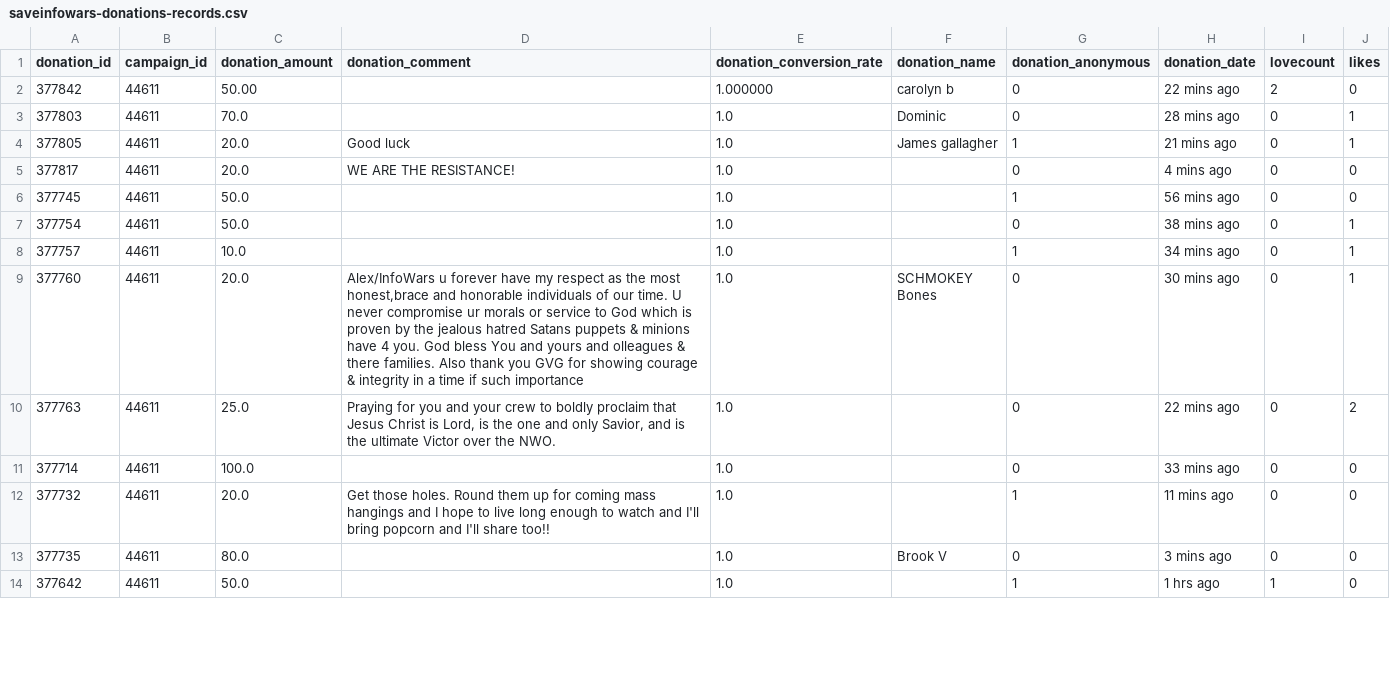
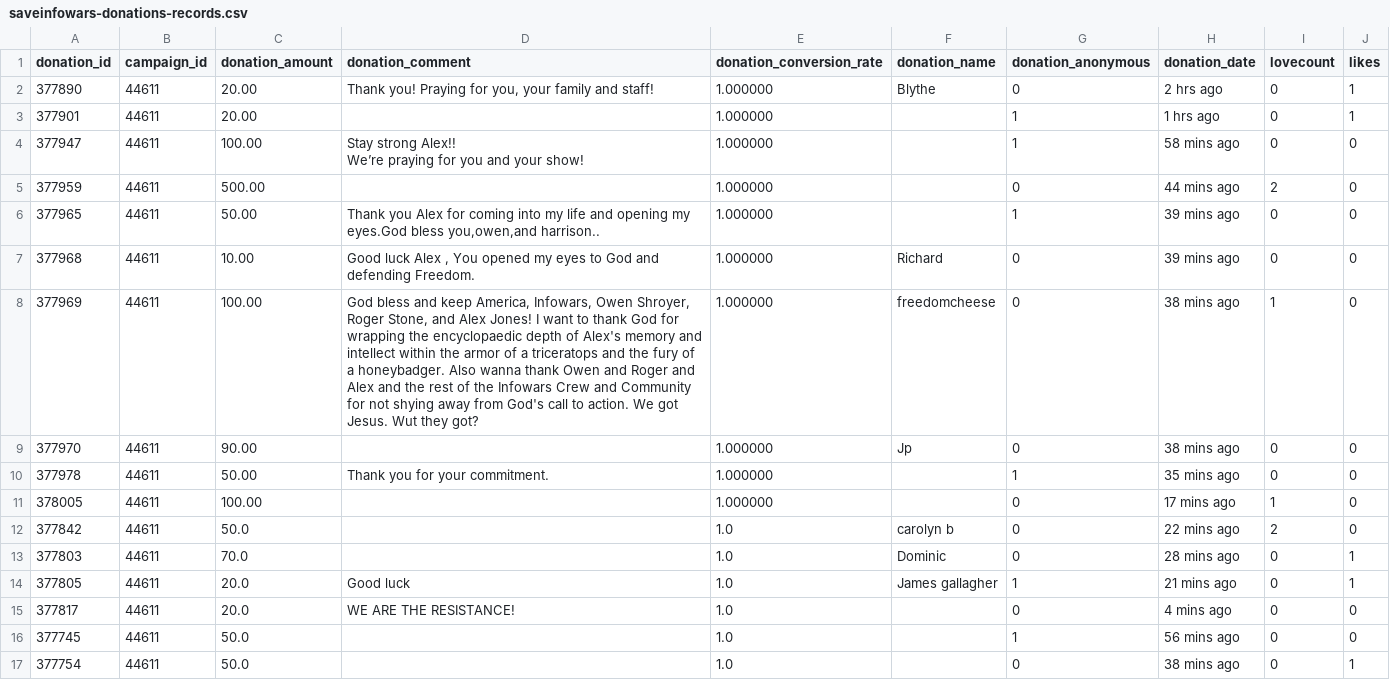
Before and after one commit to Egarok/SaveInfoWarsScraper, a CSV file: data/saveinfowars-donations-records.csv, drawn as a sheet; only a part is shown; the shorter side is filled out with more unchanged rows.

Commit message:
Latest data: Sat Nov 27 23:35:20 UTC 2021

```diff
--- a/data/saveinfowars-donations-records.csv
+++ b/data/saveinfowars-donations-records.csv
@@ -1,3 +1,14 @@
 donation_id,campaign_id,donation_amount,donation_comment,donation_conversion_rate,donation_name,donation_anonymous,donation_date,lovecount,likes
-377842,44611,50.00,,1.000000,carolyn b,0,22 mins ago,2,0
+377890,44611,20.00,"Thank you!  Praying for you, your family and staff!  ",1.000000,Blythe,0,2 hrs ago,0,1
+377901,44611,20.00,,1.000000,,1,1 hrs ago,0,1
+377947,44611,100.00,"Stay strong Alex!!
+We’re praying for you and your show!",1.000000,,1,58 mins ago,0,0
+377959,44611,500.00,,1.000000,,0,44 mins ago,2,0
+377965,44611,50.00,"Thank you Alex for coming into my life and opening my eyes.God bless you,owen,and harrison..",1.000000,,1,39 mins ago,0,0
+377968,44611,10.00,"Good luck Alex , You opened my eyes to God and defending Freedom.  ",1.000000,Richard ,0,39 mins ago,0,0
+377969,44611,100.00,"God bless and keep America, Infowars, Owen Shroyer, Roger Stone, and Alex Jones! I want to thank God for wrapping the encyclopaedic depth of Alex's memory and intellect within the armor of a triceratops and the fury of a honeybadger. Also wanna thank Owen and Roger and Alex and the rest of the Infowars Crew and Community for not shying away from God's call to action. We got Jesus. Wut they got?",1.000000,freedomcheese,0,38 mins ago,1,0
+377970,44611,90.00,,1.000000,Jp,0,38 mins ago,0,0
+377978,44611,50.00,Thank you for your commitment.,1.000000,,1,35 mins ago,0,0
+378005,44611,100.00,,1.000000,,0,17 mins ago,1,0
+377842,44611,50.0,,1.0,carolyn b,0,22 mins ago,2,0
 377803,44611,70.0,,1.0,Dominic,0,28 mins ago,0,1
```
